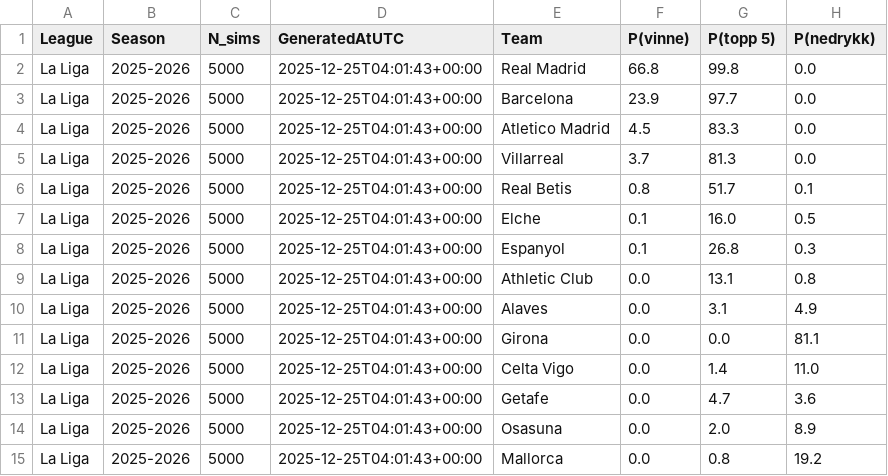
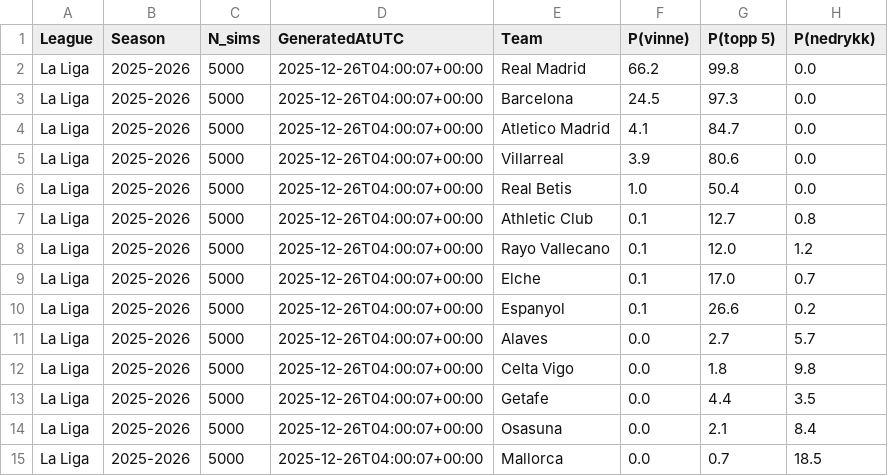
Before and after one commit to SindreUlsaker/Football_prediction, a CSV file: data/processed/simulations/la_liga_sim.csv, drawn as a sheet; only a part is shown; the diff covers the shown part only.

```diff
--- a/data/processed/simulations/la_liga_sim.csv
+++ b/data/processed/simulations/la_liga_sim.csv
@@ -1,15 +1,15 @@
 League,Season,N_sims,GeneratedAtUTC,Team,P(vinne),P(topp 5),P(nedrykk)
-La Liga,2025-2026,5000,2025-12-25T04:01:43+00:00,Real Madrid,66.8,99.8,0.0
-La Liga,2025-2026,5000,2025-12-25T04:01:43+00:00,Barcelona,23.9,97.7,0.0
-La Liga,2025-2026,5000,2025-12-25T04:01:43+00:00,Atletico Madrid,4.5,83.3,0.0
-La Liga,2025-2026,5000,2025-12-25T04:01:43+00:00,Villarreal,3.7,81.3,0.0
-La Liga,2025-2026,5000,2025-12-25T04:01:43+00:00,Real Betis,0.8,51.7,0.1
-La Liga,2025-2026,5000,2025-12-25T04:01:43+00:00,Elche,0.1,16.0,0.5
-La Liga,2025-2026,5000,2025-12-25T04:01:43+00:00,Espanyol,0.1,26.8,0.3
-La Liga,2025-2026,5000,2025-12-25T04:01:43+00:00,Athletic Club,0.0,13.1,0.8
-La Liga,2025-2026,5000,2025-12-25T04:01:43+00:00,Alaves,0.0,3.1,4.9
-La Liga,2025-2026,5000,2025-12-25T04:01:43+00:00,Girona,0.0,0.0,81.1
-La Liga,2025-2026,5000,2025-12-25T04:01:43+00:00,Celta Vigo,0.0,1.4,11.0
-La Liga,2025-2026,5000,2025-12-25T04:01:43+00:00,Getafe,0.0,4.7,3.6
-La Liga,2025-2026,5000,2025-12-25T04:01:43+00:00,Osasuna,0.0,2.0,8.9
-La Liga,2025-2026,5000,2025-12-25T04:01:43+00:00,Mallorca,0.0,0.8,19.2
+La Liga,2025-2026,5000,2025-12-26T04:00:07+00:00,Real Madrid,66.2,99.8,0.0
+La Liga,2025-2026,5000,2025-12-26T04:00:07+00:00,Barcelona,24.5,97.3,0.0
+La Liga,2025-2026,5000,2025-12-26T04:00:07+00:00,Atletico Madrid,4.1,84.7,0.0
+La Liga,2025-2026,5000,2025-12-26T04:00:07+00:00,Villarreal,3.9,80.6,0.0
+La Liga,2025-2026,5000,2025-12-26T04:00:07+00:00,Real Betis,1.0,50.4,0.0
+La Liga,2025-2026,5000,2025-12-26T04:00:07+00:00,Athletic Club,0.1,12.7,0.8
+La Liga,2025-2026,5000,2025-12-26T04:00:07+00:00,Rayo Vallecano,0.1,12.0,1.2
+La Liga,2025-2026,5000,2025-12-26T04:00:07+00:00,Elche,0.1,17.0,0.7
+La Liga,2025-2026,5000,2025-12-26T04:00:07+00:00,Espanyol,0.1,26.6,0.2
+La Liga,2025-2026,5000,2025-12-26T04:00:07+00:00,Alaves,0.0,2.7,5.7
+La Liga,2025-2026,5000,2025-12-26T04:00:07+00:00,Celta Vigo,0.0,1.8,9.8
+La Liga,2025-2026,5000,2025-12-26T04:00:07+00:00,Getafe,0.0,4.4,3.5
+La Liga,2025-2026,5000,2025-12-26T04:00:07+00:00,Osasuna,0.0,2.1,8.4
+La Liga,2025-2026,5000,2025-12-26T04:00:07+00:00,Mallorca,0.0,0.7,18.5
```
Also changed, not shown: 16 edited cells elsewhere in this file, data/processed/simulations/bundesliga_sim.csv, data/processed/simulations/ligue_1_sim.csv, 2 other files.
